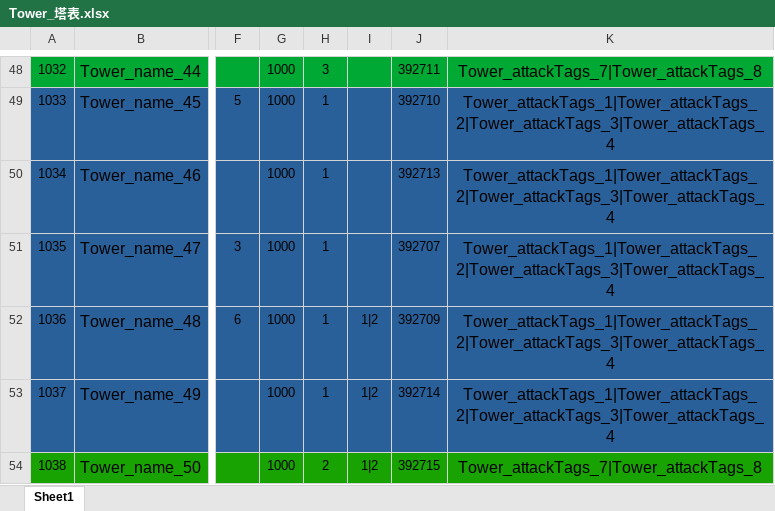
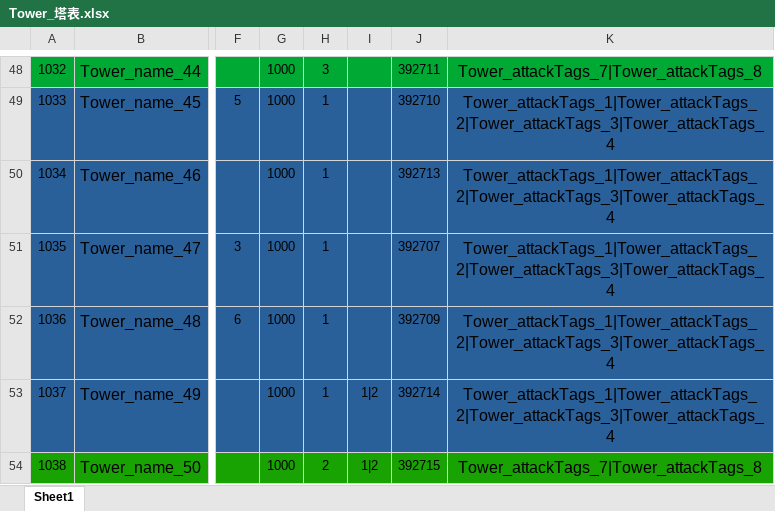
Before and after one commit to mobox-lab/dragonverse, an Excel workbook: nevergiveup/Excel/Tower_塔表.xlsx, sheet Sheet1, drawn as a sheet; only a part is shown, gaps mark what is left out; values as stored, in another font and other column widths than the file's, no borders; the diff names each change by its address in the sheet, - before the commit and + after, or states it on an @@ line.

Commit message:
feat：fix 1036 tower

```diff
--- a/nevergiveup/Excel/Tower_塔表.xlsx (sheet Sheet1)
+++ b/nevergiveup/Excel/Tower_塔表.xlsx (sheet Sheet1)
-I52: 1|2
+I52: (empty)
```
Also changed, not shown: 1 other file.
